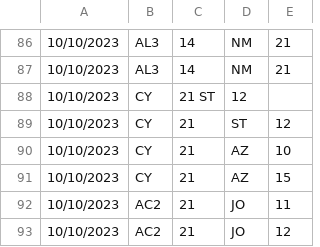
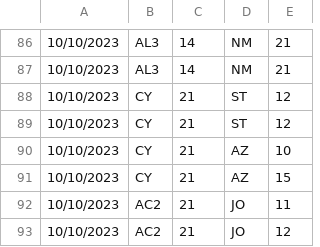
Before and after one commit to noelmathew/BadmintonELOSimulator, a CSV file: ScoreData.csv, drawn as a sheet; only a part is shown, gaps mark what is left out.

Commit message:
Update ScoreData.csv

```diff
--- a/ScoreData.csv
+++ b/ScoreData.csv
@@ -87,3 +87,3 @@
 10/10/2023,AL3,14,NM,21
-10/10/2023,CY,21 ST,12
+10/10/2023,CY,21,ST,12
 10/10/2023,CY,21,ST,12
```
